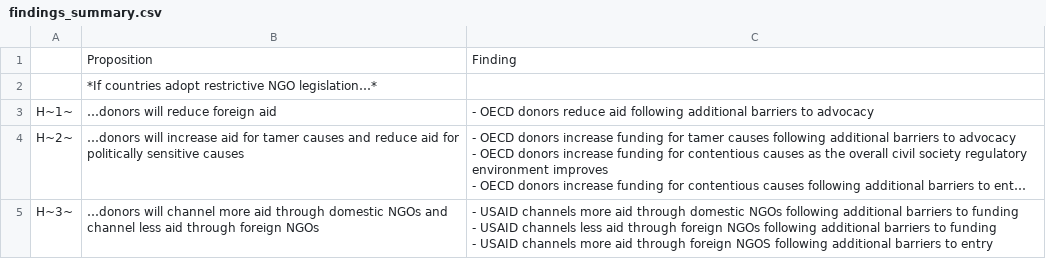
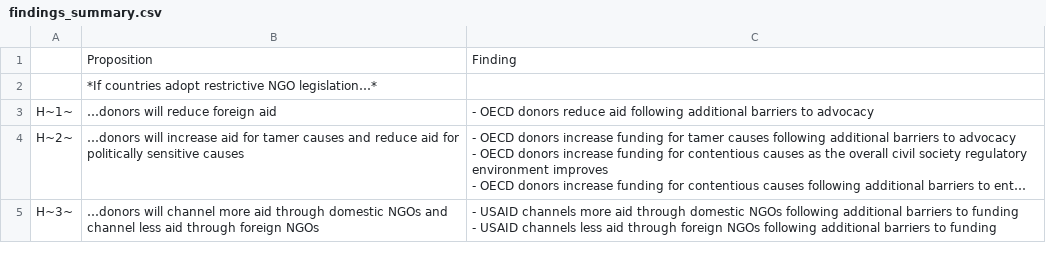
Before and after one commit to andrewheiss/donors-ngo-restrictions, a CSV file: Data/data_manual/findings_summary.csv, drawn as a sheet; long unchanged cells end in …; ↵ is a line break in a cell; the diff names each change by its address in the sheet, - before the commit and + after, or states it on an @@ line.

Commit message:
Simplify findings summary

```diff
--- a/Data/data_manual/findings_summary.csv
+++ b/Data/data_manual/findings_summary.csv
-C5: …to funding ↵ - USAID channels more aid through foreign NGOS following additional barriers to entry
+C5: …to funding
```
